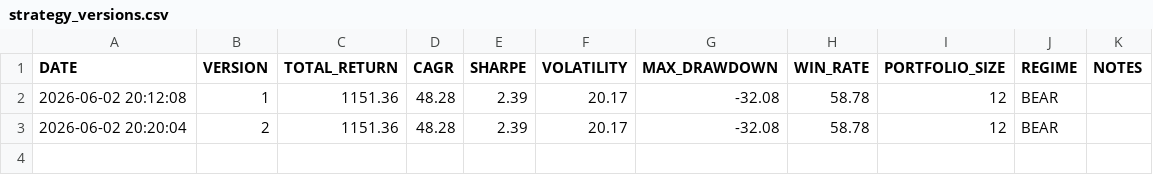
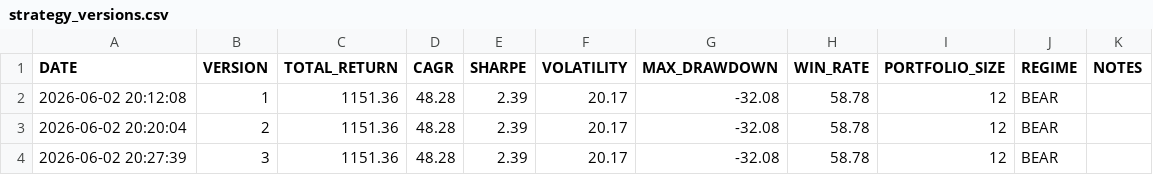
Before and after one commit to PavanSaiNekkala/institutional-quant-platform, a CSV file: data/strategy_versions.csv, drawn as a sheet.

```diff
--- a/data/strategy_versions.csv
+++ b/data/strategy_versions.csv
@@ -3 +3,2 @@ DATE,VERSION,TOTAL_RETURN,CAGR,SHARPE,VOLATILITY,MAX_DRAWDOWN,WIN_RATE,PORTFOLIO
 2026-06-02 20:20:04,2,1151.36,48.28,2.39,20.17,-32.08,58.78,12,BEAR,
+2026-06-02 20:27:39,3,1151.36,48.28,2.39,20.17,-32.08,58.78,12,BEAR,
```
Also changed, not shown: data/conviction_scores.csv, data/factor_attribution_by_stock.csv, 12 other files.
